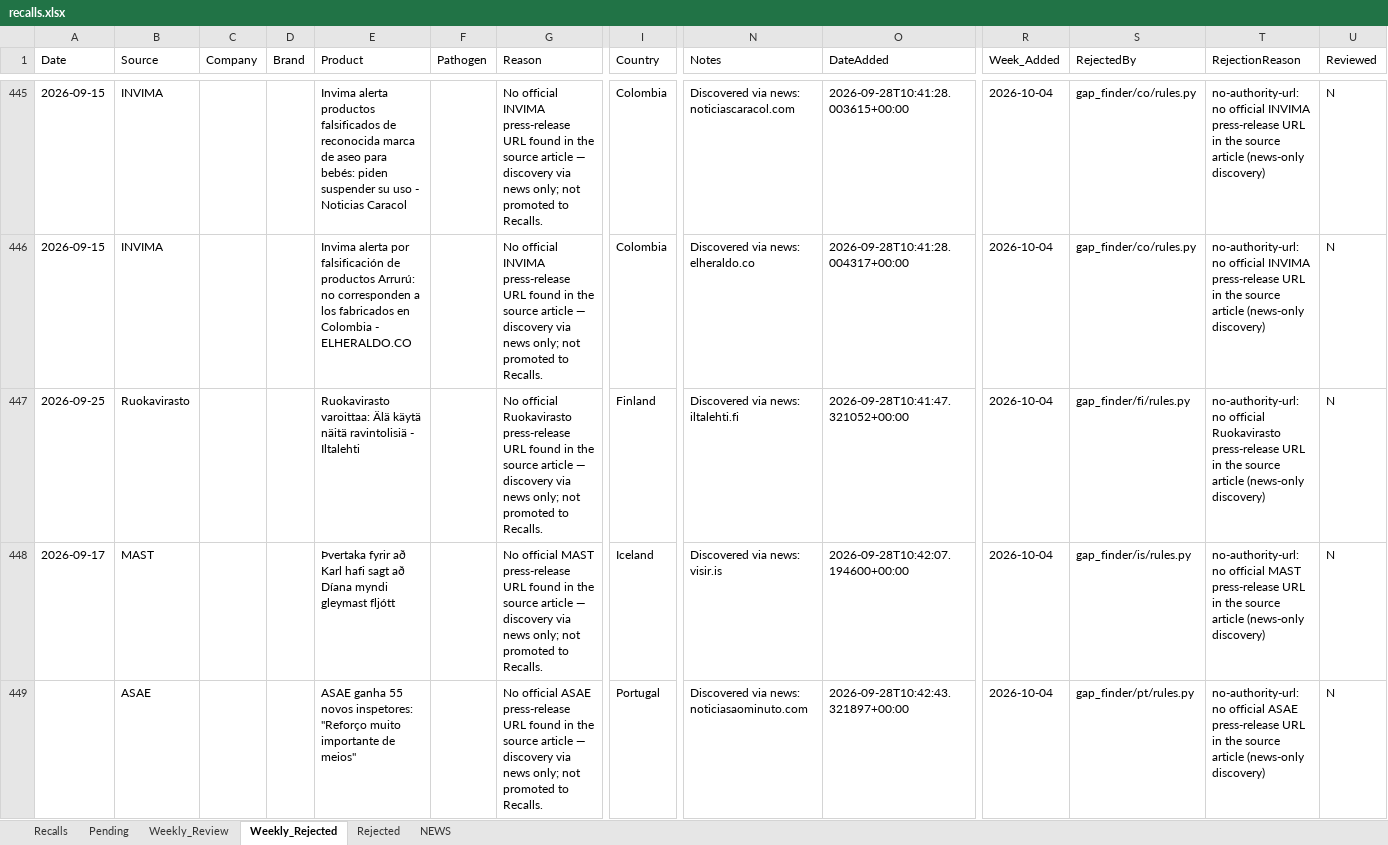
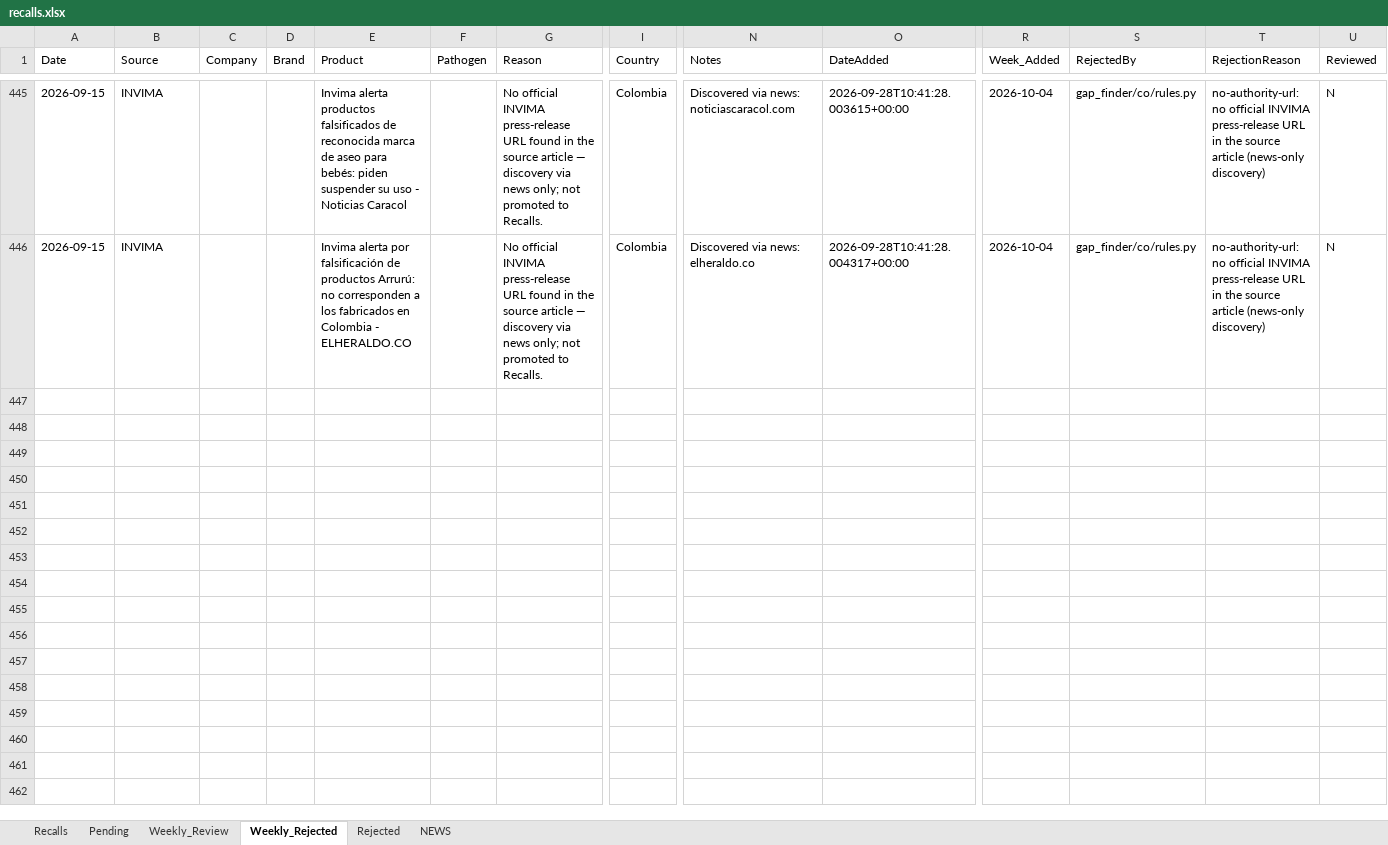
Before and after one commit to gstoforos/Food-Safety-Intelligence-System, an Excel workbook: docs/data/recalls.xlsx, sheet Weekly_Rejected, drawn as a sheet; only a part is shown, gaps mark what is left out; values as stored, in another font and other column widths than the file's, no borders; rows hold the shown columns only; the diff covers the shown part only; the diff names each change by its address in the sheet, - before the commit and + after, or states it on an @@ line.

```diff
--- a/docs/data/recalls.xlsx (sheet Weekly_Rejected)
+++ b/docs/data/recalls.xlsx (sheet Weekly_Rejected)
-row 447: 2026-09-25 | Ruokavirasto |  |  | Ruokavirasto varoittaa: Älä käytä näitä ravintolisiä - Iltalehti |  | No official Ruokavirasto press-release URL found in the source article — discovery via news only; not promoted to Recalls. | Finland | Discovered via news: iltalehti.fi | 2026-09-28T10:41:47.321052+00:00 | 2026-10-04 | gap_finder/fi/rules.py | no-authority-url: no official Ruokavirasto press-release URL in the source article (news-only discovery) | N
-row 448: 2026-09-17 | MAST |  |  | Þvertaka fyrir að Karl hafi sagt að Díana myndi gleymast fljótt |  | No official MAST press-release URL found in the source article — discovery via news only; not promoted to Recalls. | Iceland | Discovered via news: visir.is | 2026-09-28T10:42:07.194600+00:00 | 2026-10-04 | gap_finder/is/rules.py | no-authority-url: no official MAST press-release URL in the source article (news-only discovery) | N
-row 449:  | ASAE |  |  | ASAE ganha 55 novos inspetores: "Reforço muito importante de meios" |  | No official ASAE press-release URL found in the source article — discovery via news only; not promoted to Recalls. | Portugal | Discovered via news: noticiasaominuto.com | 2026-09-28T10:42:43.321897+00:00 | 2026-10-04 | gap_finder/pt/rules.py | no-authority-url: no official ASAE press-release URL in the source article (news-only discovery) | N
```
Also changed, not shown: 3 removed rows elsewhere in this sheet, sheet Pending, sheet Recalls, 1 other file.
